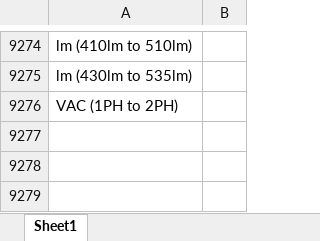
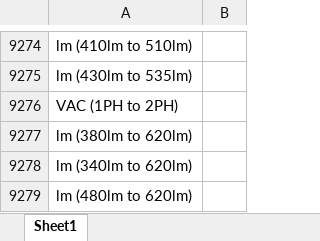
Before and after one commit to Hima9791/map, an Excel workbook: mapping.xlsx, sheet Sheet1, drawn as a sheet; only a part is shown, gaps mark what is left out; values as stored, in another font and other column widths than the file's, no borders; the diff names each change by its address in the sheet, - before the commit and + after, or states it on an @@ line.

Commit message:
Update mapping file via Streamlit app

```diff
--- a/mapping.xlsx (sheet Sheet1)
+++ b/mapping.xlsx (sheet Sheet1)
+row 9277: lm (380lm to 620lm)
+row 9278: lm (340lm to 620lm)
+row 9279: lm (480lm to 620lm)
```
